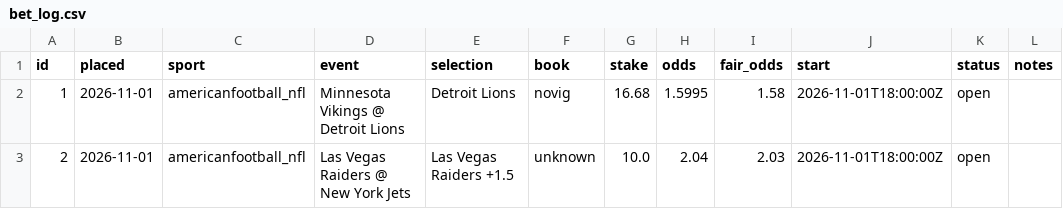
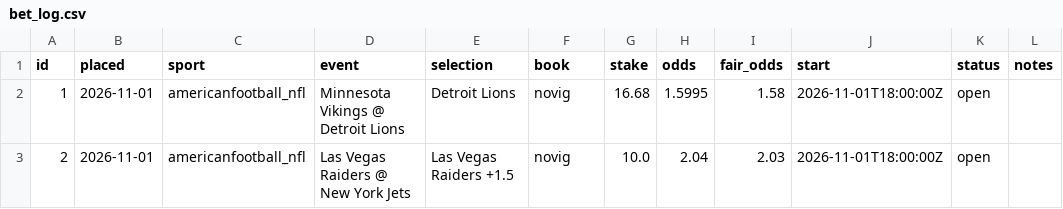
Before and after one commit to thomasreek/Bets, a CSV file: bet_log.csv, drawn as a sheet.

```diff
--- a/bet_log.csv
+++ b/bet_log.csv
@@ -2,2 +2,2 @@ id,placed,sport,event,selection,book,stake,odds,fair_odds,start,status,notes
 1,2026-11-01,americanfootball_nfl,Minnesota Vikings @ Detroit Lions,Detroit Lions,novig,16.68,1.5995,1.58,2026-11-01T18:00:00Z,open,
-2,2026-11-01,americanfootball_nfl,Las Vegas Raiders @ New York Jets,Las Vegas Raiders +1.5,unknown,10.0,2.04,2.03,2026-11-01T18:00:00Z,open,
+2,2026-11-01,americanfootball_nfl,Las Vegas Raiders @ New York Jets,Las Vegas Raiders +1.5,novig,10.0,2.04,2.03,2026-11-01T18:00:00Z,open,
```
Also changed, not shown: 1 other file.
